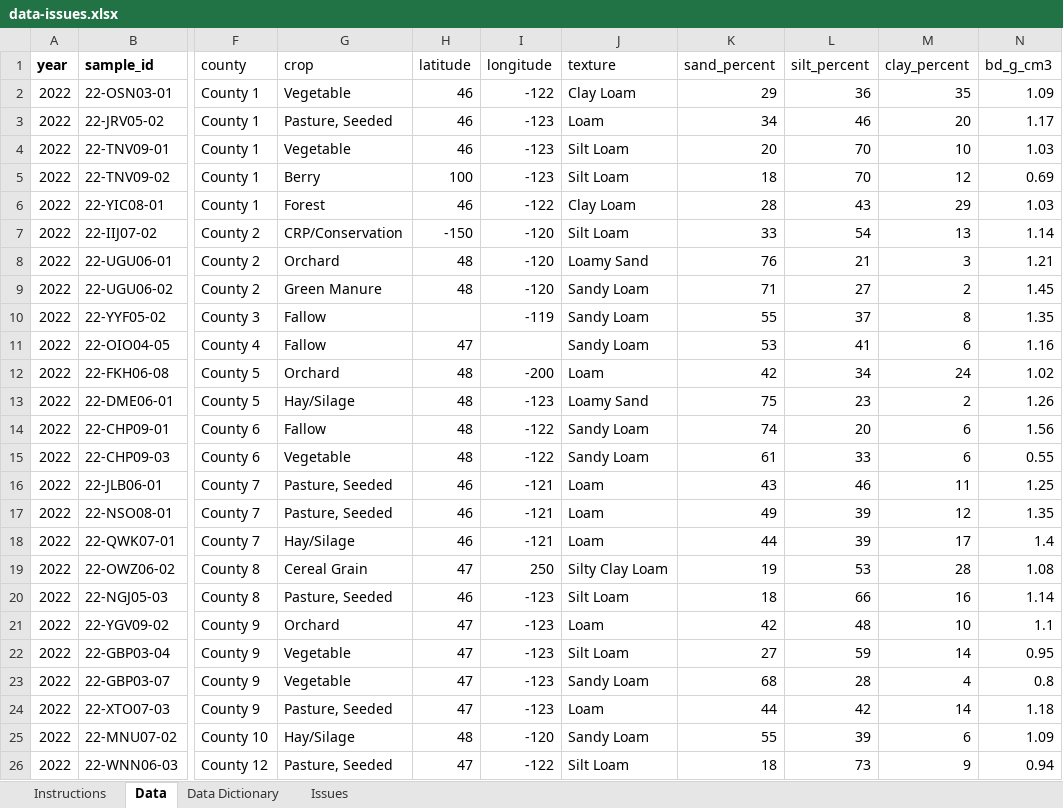
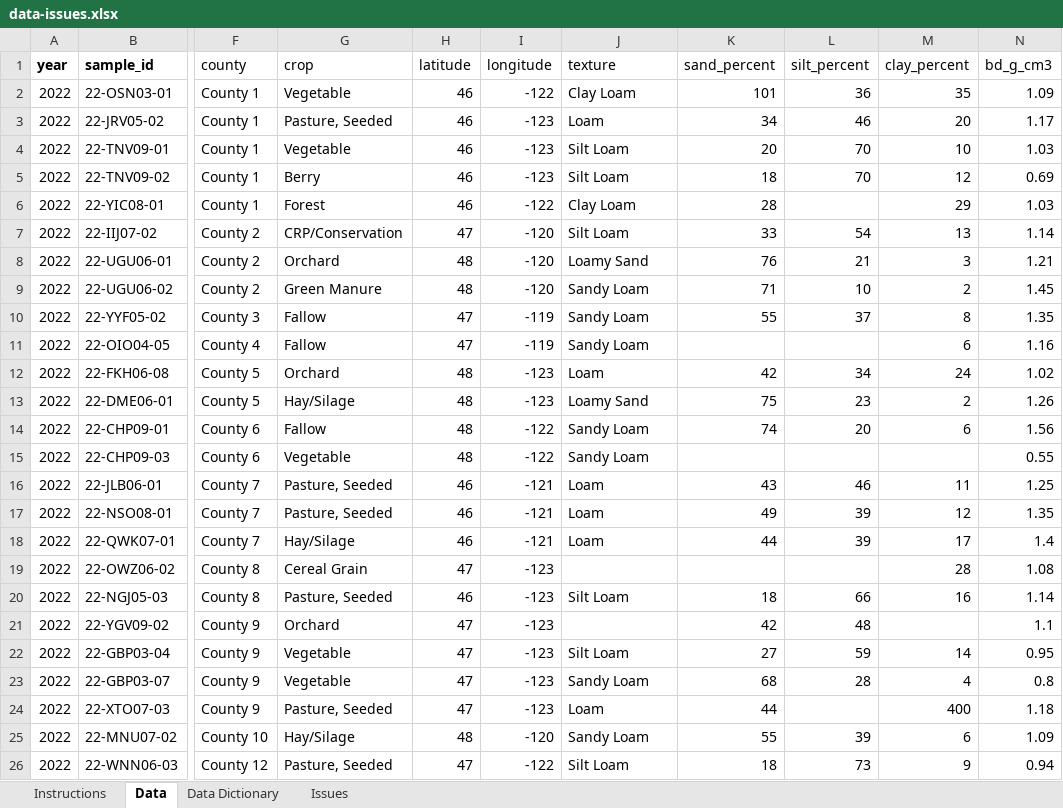
Before and after one commit to WA-Department-of-Agriculture/soils, an Excel workbook: data/data-issues.xlsx, sheet Data, drawn as a sheet; only a part is shown, gaps mark what is left out; values as stored, in another font and other column widths than the file's, no borders; conditional formats not drawn; the diff covers the shown part only; the diff names each change by its address in the sheet, - before the commit and + after, or states it on an @@ line.

```diff
--- a/data/data-issues.xlsx (sheet Data)
+++ b/data/data-issues.xlsx (sheet Data)
-K2 (sand_percent): 29
+K2 (sand_percent): 101
-H5 (latitude): 100
+H5 (latitude): 46
-L6 (silt_percent): 43
+L6 (silt_percent): (empty)
-H7 (latitude): -150
+H7 (latitude): 47
-L9 (silt_percent): 27
+L9 (silt_percent): 10
-H10 (latitude): (empty)
+H10 (latitude): 47
-I11 (longitude): (empty)
+I11 (longitude): -119
-K11 (sand_percent): 53
+K11 (sand_percent): (empty)
-L11 (silt_percent): 41
+L11 (silt_percent): (empty)
-I12 (longitude): -200
+I12 (longitude): -123
-K15 (sand_percent): 61
+K15 (sand_percent): (empty)
-L15 (silt_percent): 33
+L15 (silt_percent): (empty)
-M15 (clay_percent): 6
+M15 (clay_percent): (empty)
-I19 (longitude): 250
+I19 (longitude): -123
-J19 (texture): Silty Clay Loam
+J19 (texture): (empty)
-K19 (sand_percent): 19
+K19 (sand_percent): (empty)
-L19 (silt_percent): 53
+L19 (silt_percent): (empty)
-J21 (texture): Loam
+J21 (texture): (empty)
-M21 (clay_percent): 10
+M21 (clay_percent): (empty)
-L24 (silt_percent): 42
+L24 (silt_percent): (empty)
-M24 (clay_percent): 14
+M24 (clay_percent): 400
```
Also changed, not shown: 18 edited cells elsewhere in this sheet, sheet Issues, 7 other files.
